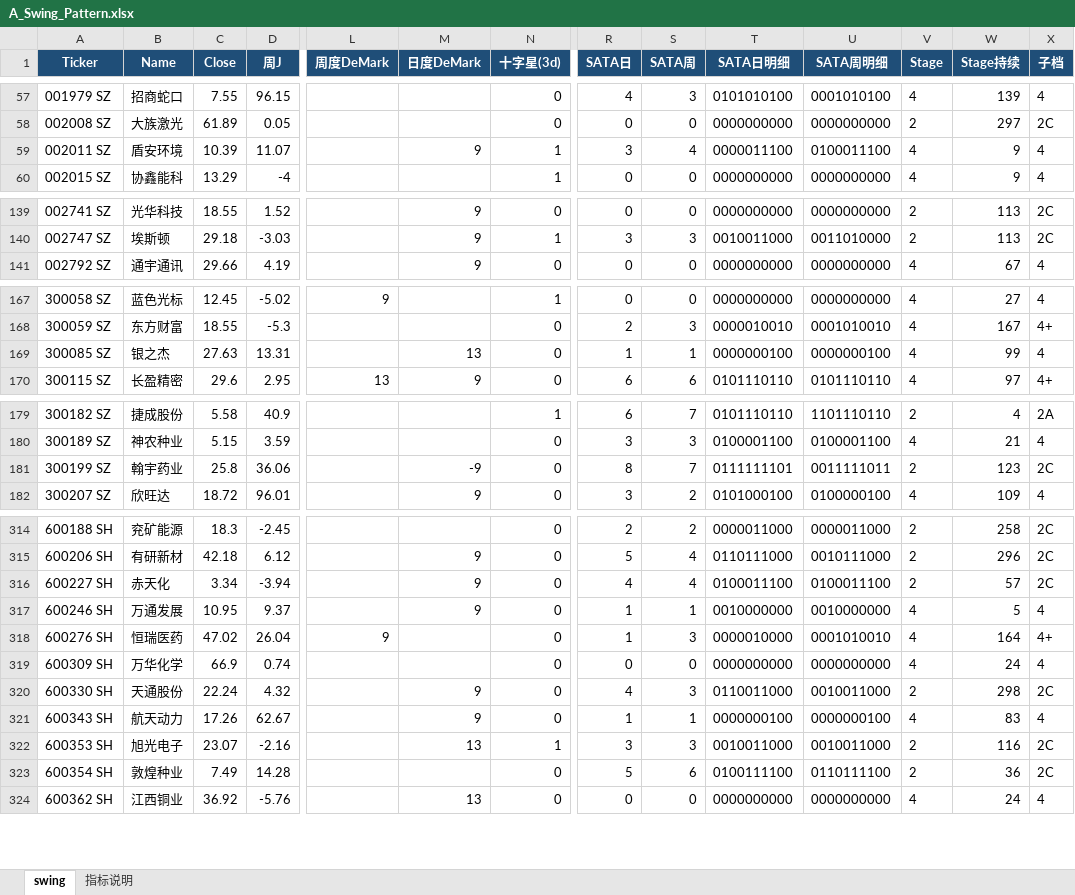
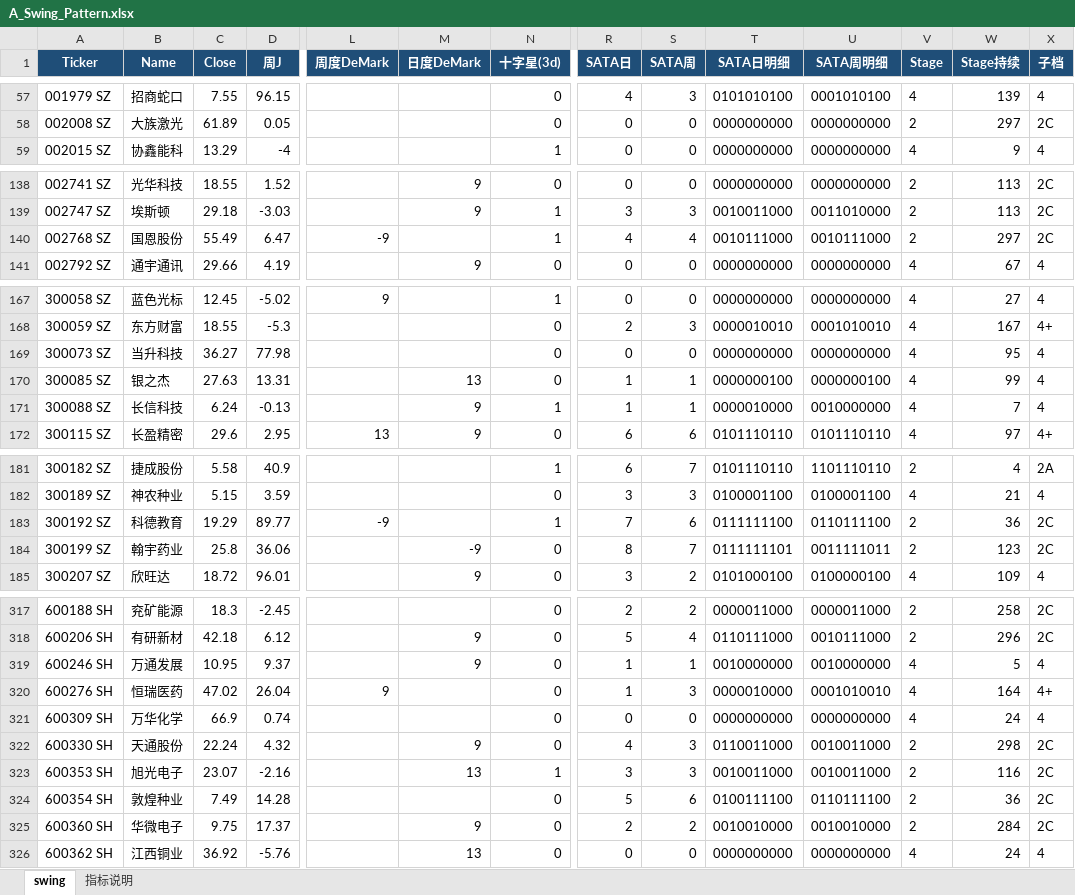
Before and after one commit to jibom/swing-pattern, an Excel workbook: A_Swing_Pattern.xlsx, sheet swing, drawn as a sheet; only a part is shown, gaps mark what is left out; values as stored, in another font and other column widths than the file's, no borders; removed rows and columns are numbered as before the commit, all else as after; rows hold the shown columns only; the diff covers the shown part only; the diff names each change by its address in the sheet, - before the commit and + after, or states it on an @@ line.

```diff
--- a/A_Swing_Pattern.xlsx (sheet swing)
+++ b/A_Swing_Pattern.xlsx (sheet swing)
-row 59: 002011 SZ | 盾安环境 | 10.39 | 11.07 |  | 9 | 1 | 3 | 4 | 0000011100 | 0100011100 | 4 | 9 | 4
+row 140: 002768 SZ | 国恩股份 | 55.49 | 6.47 | -9 |  | 1 | 4 | 4 | 0010111000 | 0010111000 | 2 | 297 | 2C
+row 169: 300073 SZ | 当升科技 | 36.27 | 77.98 |  |  | 0 | 0 | 0 | 0000000000 | 0000000000 | 4 | 95 | 4
+row 171: 300088 SZ | 长信科技 | 6.24 | -0.13 |  | 9 | 1 | 1 | 1 | 0000010000 | 0010000000 | 4 | 7 | 4
+row 183: 300192 SZ | 科德教育 | 19.29 | 89.77 | -9 |  | 1 | 7 | 6 | 0111111100 | 0110111100 | 2 | 36 | 2C
-row 316: 600227 SH | 赤天化 | 3.34 | -3.94 |  | 9 | 0 | 4 | 4 | 0100011100 | 0100011100 | 2 | 57 | 2C
-row 321: 600343 SH | 航天动力 | 17.26 | 62.67 |  | 9 | 0 | 1 | 1 | 0000000100 | 0000000100 | 4 | 83 | 4
+row 325: 600360 SH | 华微电子 | 9.75 | 17.37 |  | 9 | 0 | 2 | 2 | 0010010000 | 0010010000 | 2 | 284 | 2C
```
Also changed, not shown: 4 added rows, 6 removed rows and 1 edited cell elsewhere in this sheet, ETF_Swing_Pattern.xlsx, HK_Swing_Pattern.xlsx, 1 other file.
